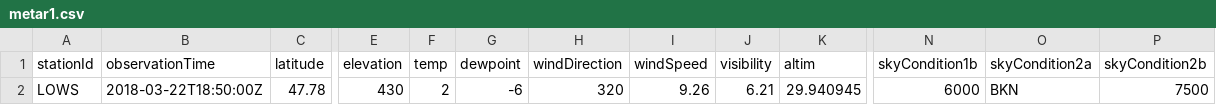
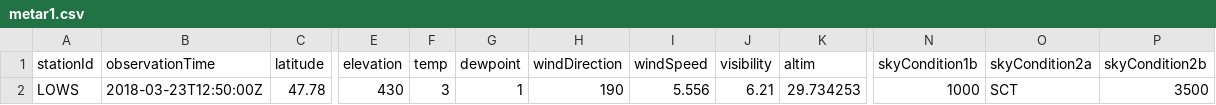
Before and after one commit to mmittlb/pywde1, a CSV file: metar1.csv, drawn as a sheet; only a part is shown, gaps mark what is left out; the diff names each change by its address in the sheet, - before the commit and + after, or states it on an @@ line.

Commit message:
Add metar1.csv

```diff
--- a/metar1.csv
+++ b/metar1.csv
-B2 (observationTime): 2018-03-22T18:50:00Z
+B2 (observationTime): 2018-03-23T12:50:00Z
-F2 (temp): 2
+F2 (temp): 3
-G2 (dewpoint): -6
+G2 (dewpoint): 1
-H2 (windDirection): 320
+H2 (windDirection): 190
-I2 (windSpeed): 9.26
+I2 (windSpeed): 5.556
-K2 (altim): 29.940945
+K2 (altim): 29.734253
-N2 (skyCondition1b): 6000
+N2 (skyCondition1b): 1000
-O2 (skyCondition2a): BKN
+O2 (skyCondition2a): SCT
-P2 (skyCondition2b): 7500
+P2 (skyCondition2b): 3500
```
